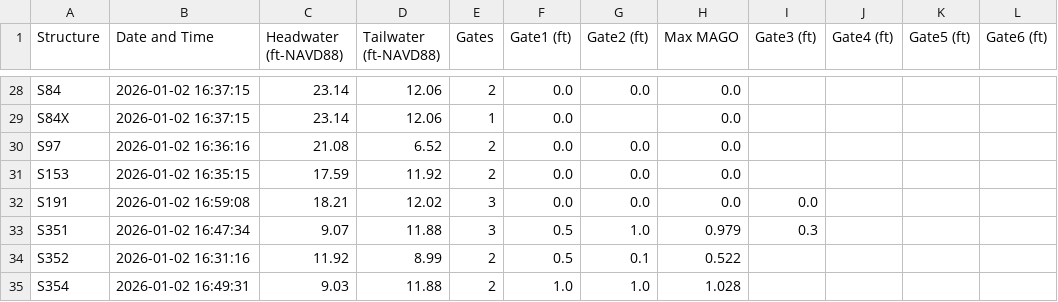
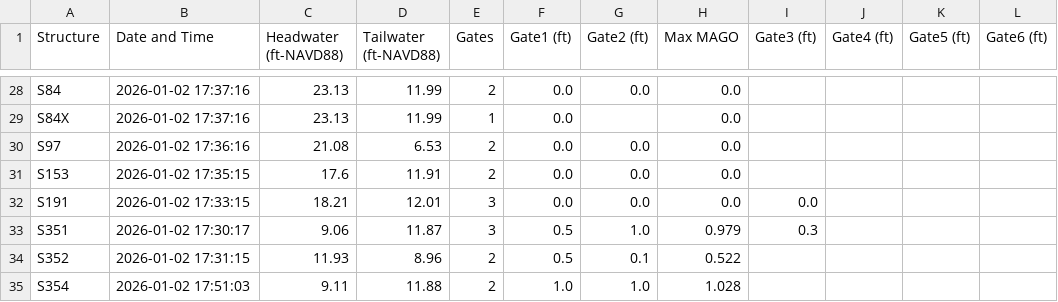
Before and after one commit to Sondipon/Pollynomial-Fitted-MAGO-Calculator-Ver3.1, a CSV file: daily_data.csv, drawn as a sheet; only a part is shown, gaps mark what is left out; the diff covers the shown part only; the diff names each change by its address in the sheet, - before the commit and + after, or states it on an @@ line.

```diff
--- a/daily_data.csv
+++ b/daily_data.csv
-B28:B29 (Date and Time): 2026-01-02 16:37:15
+B28:B29 (Date and Time): 2026-01-02 17:37:16
-C28:C29 (Headwater (ft-NAVD88)): 23.14
+C28:C29 (Headwater (ft-NAVD88)): 23.13
-D28:D29 (Tailwater (ft-NAVD88)): 12.06
+D28:D29 (Tailwater (ft-NAVD88)): 11.99
-B30 (Date and Time): 2026-01-02 16:36:16
+B30 (Date and Time): 2026-01-02 17:36:16
-D30 (Tailwater (ft-NAVD88)): 6.52
+D30 (Tailwater (ft-NAVD88)): 6.53
-B31 (Date and Time): 2026-01-02 16:35:15
+B31 (Date and Time): 2026-01-02 17:35:15
-C31 (Headwater (ft-NAVD88)): 17.59
+C31 (Headwater (ft-NAVD88)): 17.6
-D31 (Tailwater (ft-NAVD88)): 11.92
+D31 (Tailwater (ft-NAVD88)): 11.91
-B32 (Date and Time): 2026-01-02 16:59:08
+B32 (Date and Time): 2026-01-02 17:33:15
-D32 (Tailwater (ft-NAVD88)): 12.02
+D32 (Tailwater (ft-NAVD88)): 12.01
-B33 (Date and Time): 2026-01-02 16:47:34
+B33 (Date and Time): 2026-01-02 17:30:17
-C33 (Headwater (ft-NAVD88)): 9.07
+C33 (Headwater (ft-NAVD88)): 9.06
-D33 (Tailwater (ft-NAVD88)): 11.88
+D33 (Tailwater (ft-NAVD88)): 11.87
-B34 (Date and Time): 2026-01-02 16:31:16
+B34 (Date and Time): 2026-01-02 17:31:15
-C34 (Headwater (ft-NAVD88)): 11.92
+C34 (Headwater (ft-NAVD88)): 11.93
-D34 (Tailwater (ft-NAVD88)): 8.99
+D34 (Tailwater (ft-NAVD88)): 8.96
-B35 (Date and Time): 2026-01-02 16:49:31
+B35 (Date and Time): 2026-01-02 17:51:03
-C35 (Headwater (ft-NAVD88)): 9.03
+C35 (Headwater (ft-NAVD88)): 9.11
```
Also changed, not shown: 69 edited cells elsewhere in this file.
